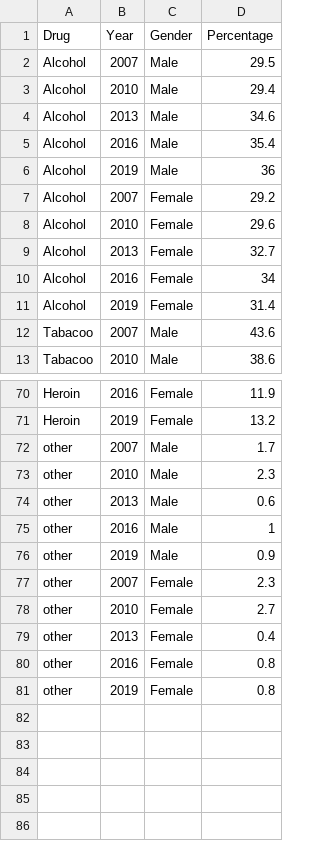
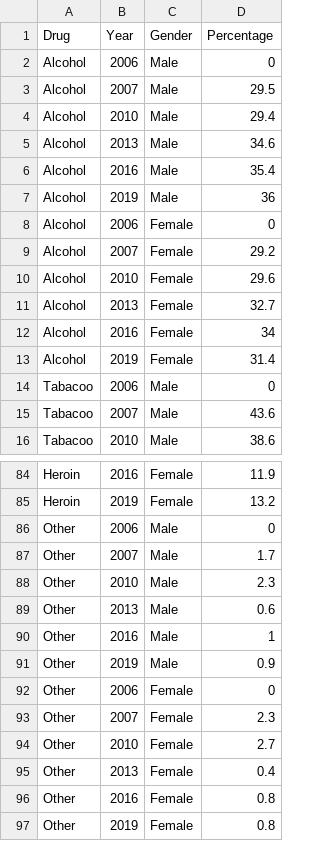
Before and after one commit to stha0035/Assingment2-2977275, a CSV file: DurgsThatCauseTheMostDeaths.csv, drawn as a sheet; only a part is shown, gaps mark what is left out; the diff covers the shown part only.

```diff
--- a/DurgsThatCauseTheMostDeaths.csv
+++ b/DurgsThatCauseTheMostDeaths.csv
@@ -1,2 +1,3 @@
 Drug,Year,Gender,Percentage
+Alcohol,2006,Male,0
 Alcohol,2007,Male,29.5
@@ -6,2 +7,3 @@ Alcohol,2016,Male,35.4
 Alcohol,2019,Male,36
+Alcohol,2006,Female,0
 Alcohol,2007,Female,29.2
@@ -11,2 +13,3 @@ Alcohol,2016,Female,34
 Alcohol,2019,Female,31.4
+Tabacoo,2006,Male,0
 Tabacoo,2007,Male,43.6
@@ -71,11 +85,13 @@ Heroin,2016,Female,11.9
 Heroin,2019,Female,13.2
-other,2007,Male,1.7
-other,2010,Male,2.3
-other,2013,Male,0.6
-other,2016,Male,1
-other,2019,Male,0.9
-other,2007,Female,2.3
-other,2010,Female,2.7
-other,2013,Female,0.4
-other,2016,Female,0.8
-other,2019,Female,0.8
+Other,2006,Male,0
+Other,2007,Male,1.7
+Other,2010,Male,2.3
+Other,2013,Male,0.6
+Other,2016,Male,1
+Other,2019,Male,0.9
+Other,2006,Female,0
+Other,2007,Female,2.3
+Other,2010,Female,2.7
+Other,2013,Female,0.4
+Other,2016,Female,0.8
+Other,2019,Female,0.8
```
Also changed, not shown: 11 added rows elsewhere in this file, 1 other file.
